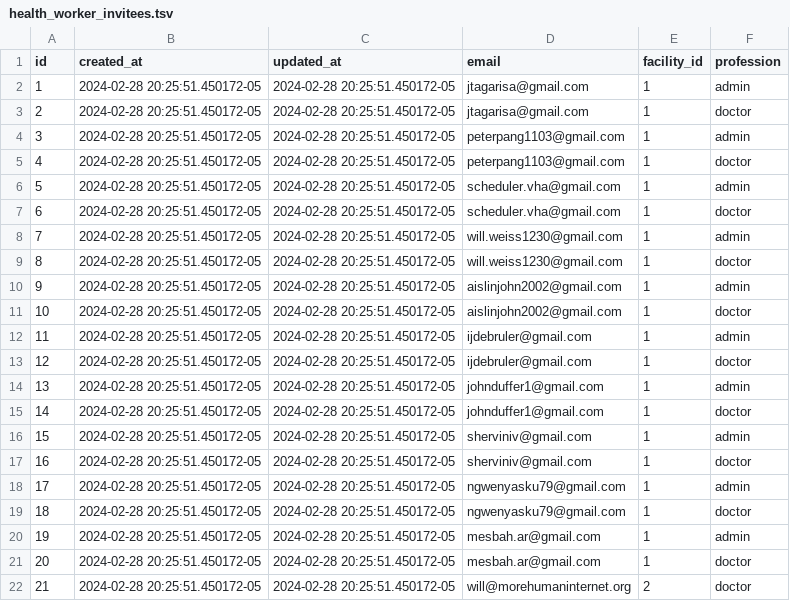
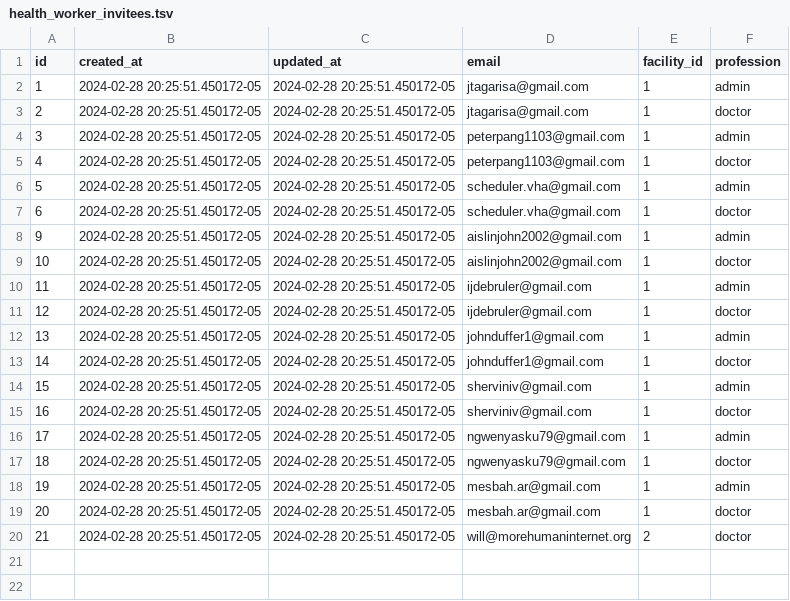
Before and after one commit to Virtual-Hospitals-Africa/virtual-hospitals-africa, a TSV file: db/seeds/health_worker_invitees.tsv, drawn as a sheet.

Commit message:
seed files

```diff
--- a/db/seeds/health_worker_invitees.tsv
+++ b/db/seeds/health_worker_invitees.tsv
@@ -7,4 +7,2 @@ id	created_at	updated_at	email	facility_id	profession
 6	2024-02-28 20:25:51.450172-05	2024-02-28 20:25:51.450172-05	scheduler.vha@gmail.com	1	doctor
-7	2024-02-28 20:25:51.450172-05	2024-02-28 20:25:51.450172-05	will.weiss1230@gmail.com	1	admin
-8	2024-02-28 20:25:51.450172-05	2024-02-28 20:25:51.450172-05	will.weiss1230@gmail.com	1	doctor
 9	2024-02-28 20:25:51.450172-05	2024-02-28 20:25:51.450172-05	aislinjohn2002@gmail.com	1	admin
```
Also changed, not shown: db/seeds/drugs.tsv, 3 other files.
